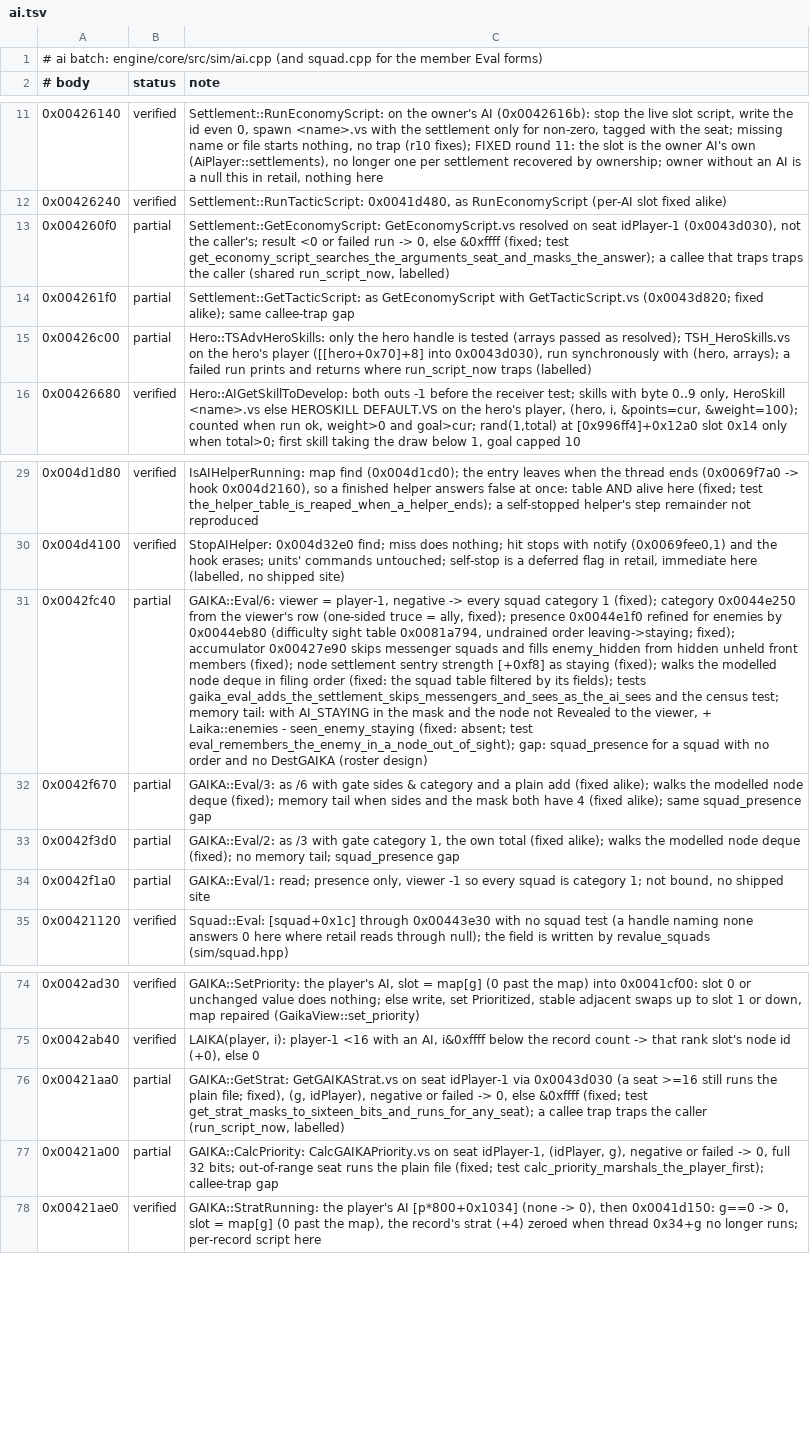
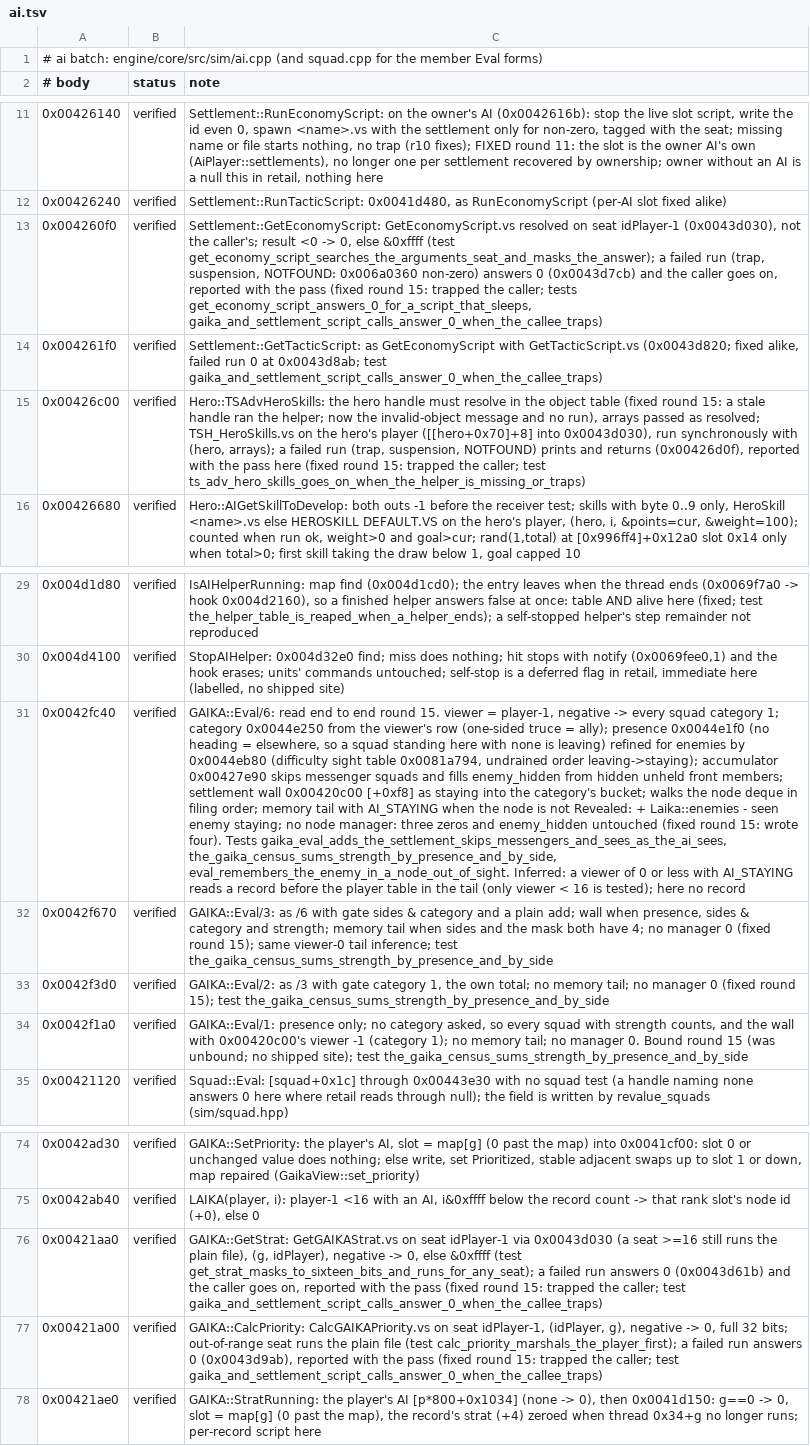
Before and after one commit to alesdi/imperivm-reforged, a TSV file: docs/audit/status/ai.tsv, drawn as a sheet; only a part is shown, gaps mark what is left out; the diff names each change by its address in the sheet, - before the commit and + after, or states it on an @@ line.

```diff
--- a/docs/audit/status/ai.tsv
+++ b/docs/audit/status/ai.tsv
-B13:B15 (status): partial
+B13:B15 (status): verified
-C13 (note): …result <0 or failed run -> 0, else &0xffff (fixed; test get_economy_script_searches_the_arguments_seat_and_masks_the_answer); a callee that traps traps the caller (shared run_script_now, labelled)
+C13 (note): …result <0 -> 0, else &0xffff (test get_economy_script_searches_the_arguments_seat_and_masks_the_answer); a failed run (trap, suspension, NOTFOUND: 0x006a0360 non-zero) answers 0 (0x0043d7cb) and the caller goes on, reported with the pass (fixed round 15: trapped the caller; tests get_economy_script_answers_0_for_a_script_that_sleeps, gaika_and_settlement_script_calls_answer_0_when_the_callee_traps)
-C14 (note): …(0x0043d820; fixed alike); same callee-trap gap
+C14 (note): …(0x0043d820; fixed alike, failed run 0 at 0x0043d8ab; test gaika_and_settlement_script_calls_answer_0_when_the_callee_traps)
-C15 (note): Hero::TSAdvHeroSkills: only the hero handle is tested (arrays passed as resolved); TSH_HeroSkills.vs on the hero's player ([[hero+0x70]+8] into 0x0043d030), run synchronously with (hero, arrays); a failed run prints and returns where run_script_now traps (labelled)
+C15 (note): Hero::TSAdvHeroSkills: the hero handle must resolve in the object table (fixed round 15: a stale handle ran the helper; now the invalid-object message and no run), arrays passed as resolved; TSH_HeroSkills.vs on the hero's player ([[hero+0x70]+8] into 0x0043d030), run synchronously with (hero, arrays); a failed run (trap, suspension, NOTFOUND) prints and returns (0x00426d0f), reported with the pass here (fixed round 15: trapped the caller; test ts_adv_hero_skills_goes_on_when_the_helper_is_missing_or_traps)
-B31:B34 (status): partial
+B31:B34 (status): verified
-C31 (note): GAIKA::Eval/6: viewer = player-1, negative -> every squad category 1 (fixed); category 0x0044e250 from the viewer's row (one-sided truce = ally, fixed); presence 0x0044e1f0 refined for enemies by 0x0044eb80 (difficulty sight table 0x0081a794, undrained order leaving->staying; fixed); accumulator 0x00427e90 skips messenger squads and fills enemy_hidden from hidden unheld front members (fixed); node settlement sentry strength [+0xf8] as staying (fixed); walks the modelled node deque in filing order (fixed: the squad table filtered by its fields); tests gaika_eval_adds_the_settlement_skips_messengers_and_sees_as_the_ai_sees and the census test; memory tail: with AI_STAYING in the mask and the node not Revealed to the viewer, + Laika::enemies - seen_enemy_staying (fixed: absent; test eval_remembers_the_enemy_in_a_node_out_of_sight); gap: squad_presence for a squad with no order and no DestGAIKA (roster design)
+C31 (note): GAIKA::Eval/6: read end to end round 15. viewer = player-1, negative -> every squad category 1; category 0x0044e250 from the viewer's row (one-sided truce = ally); presence 0x0044e1f0 (no heading = elsewhere, so a squad standing here with none is leaving) refined for enemies by 0x0044eb80 (difficulty sight table 0x0081a794, undrained order leaving->staying); accumulator 0x00427e90 skips messenger squads and fills enemy_hidden from hidden unheld front members; settlement wall 0x00420c00 [+0xf8] as staying into the category's bucket; walks the node deque in filing order; memory tail with AI_STAYING when the node is not Revealed: + Laika::enemies - seen enemy staying; no node manager: three zeros and enemy_hidden untouched (fixed round 15: wrote four). Tests gaika_eval_adds_the_settlement_skips_messengers_and_sees_as_the_ai_sees, the_gaika_census_sums_strength_by_presence_and_by_side, eval_remembers_the_enemy_in_a_node_out_of_sight. Inferred: a viewer of 0 or less with AI_STAYING reads a record before the player table in the tail (only viewer < 16 is tested); here no record
-C32 (note): …a plain add (fixed alike); walks the modelled node deque (fixed); memory tail when sides and the mask both have 4 (fixed alike); same squad_presence gap
+C32 (note): …a plain add; wall when presence, sides & category and strength; memory tail when sides and the mask both have 4; no manager 0 (fixed round 15); same viewer-0 tail inference; test the_gaika_census_sums_strength_by_presence_and_by_side
-C33 (note): …the own total (fixed alike); walks the modelled node deque (fixed); no memory tail; squad_presence gap
+C33 (note): …the own total; no memory tail; no manager 0 (fixed round 15); test the_gaika_census_sums_strength_by_presence_and_by_side
-C34 (note): GAIKA::Eval/1: read; presence only, viewer -1 so every squad is category 1; not bound, no shipped site
+C34 (note): GAIKA::Eval/1: presence only; no category asked, so every squad with strength counts, and the wall with 0x00420c00's viewer -1 (category 1); no memory tail; no manager 0. Bound round 15 (was unbound; no shipped site); test the_gaika_census_sums_strength_by_presence_and_by_side
-B76:B77 (status): partial
+B76:B77 (status): verified
-C76 (note): …the plain file; fixed), (g, idPlayer), negative or failed -> 0, else &0xffff (fixed; test get_strat_masks_to_sixteen_bits_and_runs_for_any_seat); a callee trap traps the caller (run_script_now, labelled)
+C76 (note): …the plain file), (g, idPlayer), negative -> 0, else &0xffff (test get_strat_masks_to_sixteen_bits_and_runs_for_any_seat); a failed run answers 0 (0x0043d61b) and the caller goes on, reported with the pass (fixed round 15: trapped the caller; test gaika_and_settlement_script_calls_answer_0_when_the_callee_traps)
-C77 (note): …g), negative or failed -> 0, full 32 bits; out-of-range seat runs the plain file (fixed; test calc_priority_marshals_the_player_first); callee-trap gap
+C77 (note): …g), negative -> 0, full 32 bits; out-of-range seat runs the plain file (test calc_priority_marshals_the_player_first); a failed run answers 0 (0x0043d9ab), reported with the pass (fixed round 15: trapped the caller; test gaika_and_settlement_script_calls_answer_0_when_the_callee_traps)
```
Also changed, not shown: 4 other files.
